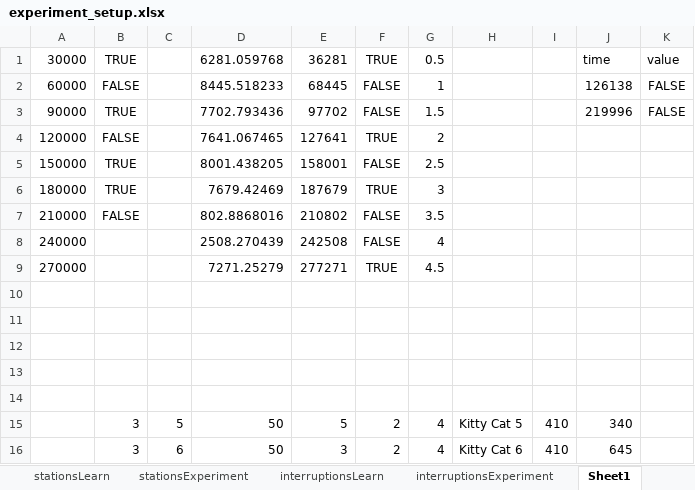
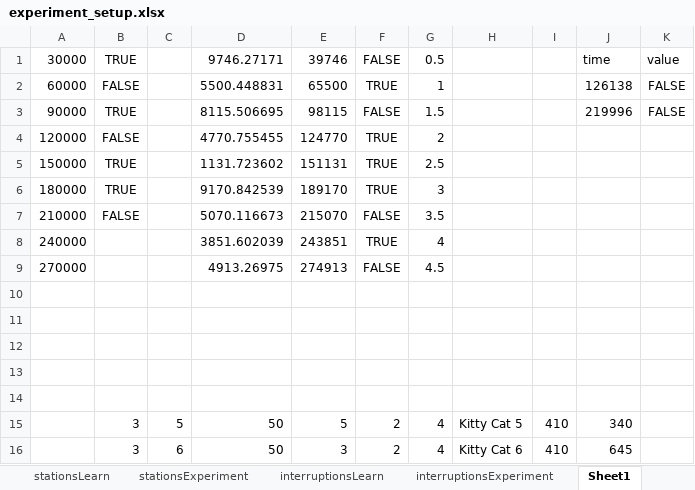
Before and after one commit to frankbolton/pethospital, an Excel workbook: experiment_setup.xlsx, sheet Sheet1, drawn as a sheet; values as stored, in another font and other column widths than the file's, no borders; the diff names each change by its address in the sheet, - before the commit and + after, or states it on an @@ line.

```diff
--- a/experiment_setup.xlsx (sheet Sheet1)
+++ b/experiment_setup.xlsx (sheet Sheet1)
-D1: 6281.059768
+D1: 9746.27171
-E1: 36281
+E1: 39746
-F1: TRUE
+F1: FALSE
-D2: 8445.518233
+D2: 5500.448831
-E2: 68445
+E2: 65500
-F2: FALSE
+F2: TRUE
-D3: 7702.793436
+D3: 8115.506695
-E3: 97702
+E3: 98115
-D4: 7641.067465
+D4: 4770.755455
-E4: 127641
+E4: 124770
-D5: 8001.438205
+D5: 1131.723602
-E5: 158001
+E5: 151131
-F5: FALSE
+F5: TRUE
-D6: 7679.42469
+D6: 9170.842539
-E6: 187679
+E6: 189170
-D7: 802.8868016
+D7: 5070.116673
-E7: 210802
+E7: 215070
-D8: 2508.270439
+D8: 3851.602039
-E8: 242508
+E8: 243851
-F8: FALSE
+F8: TRUE
-D9: 7271.25279
+D9: 4913.26975
-E9: 277271
+E9: 274913
-F9: TRUE
+F9: FALSE
```
Also changed, not shown: sheet stationsExperiment, sheet stationsLearn, 6 other files.
